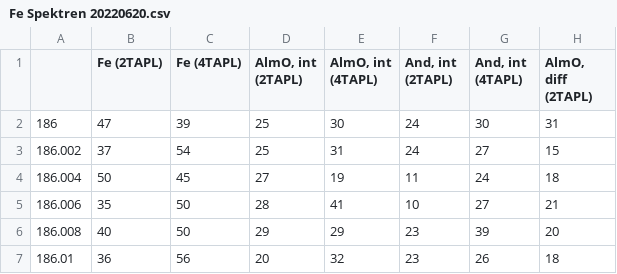
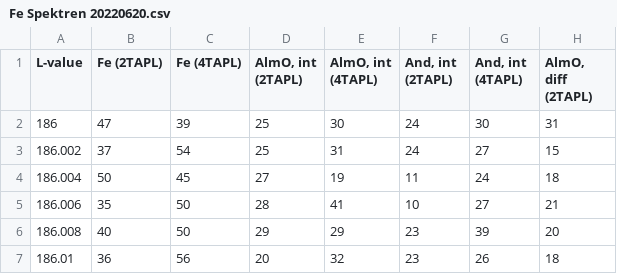
Before and after one commit to Hezel2000/flank_method, a CSV file: Fe Spektren 20220620.csv, drawn as a sheet; only a part is shown; the diff names each change by its address in the sheet, - before the commit and + after, or states it on an @@ line.

Commit message:
Update Fe Spektren 20220620.csv

```diff
--- a/Fe Spektren 20220620.csv
+++ b/Fe Spektren 20220620.csv
-A1: (empty)
+A1: L-value
```
